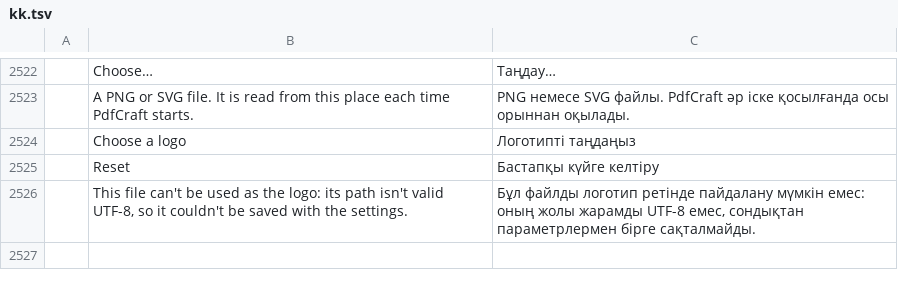
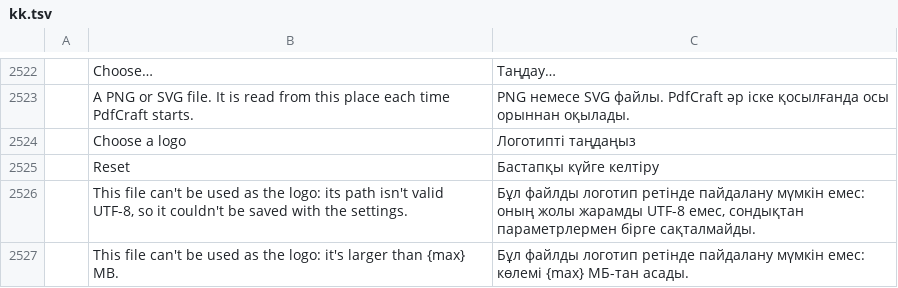
Before and after one commit to rolim-gabriel/pdfcraft, a TSV file: crates/ui-egui/src/i18n/kk.tsv, drawn as a sheet; only a part is shown, gaps mark what is left out; the diff names each change by its address in the sheet, - before the commit and + after, or states it on an @@ line.

```diff
--- a/crates/ui-egui/src/i18n/kk.tsv
+++ b/crates/ui-egui/src/i18n/kk.tsv
+row 2527:  | This file can't be used as the logo: it's larger than {max} MB. | Бұл файлды логотип ретінде пайдалану мүмкін емес: көлемі {max} МБ-тан асады.
```
Also changed, not shown: crates/ui-egui/src/i18n/bg.tsv, crates/ui-egui/src/i18n/el.tsv, 21 other files.
